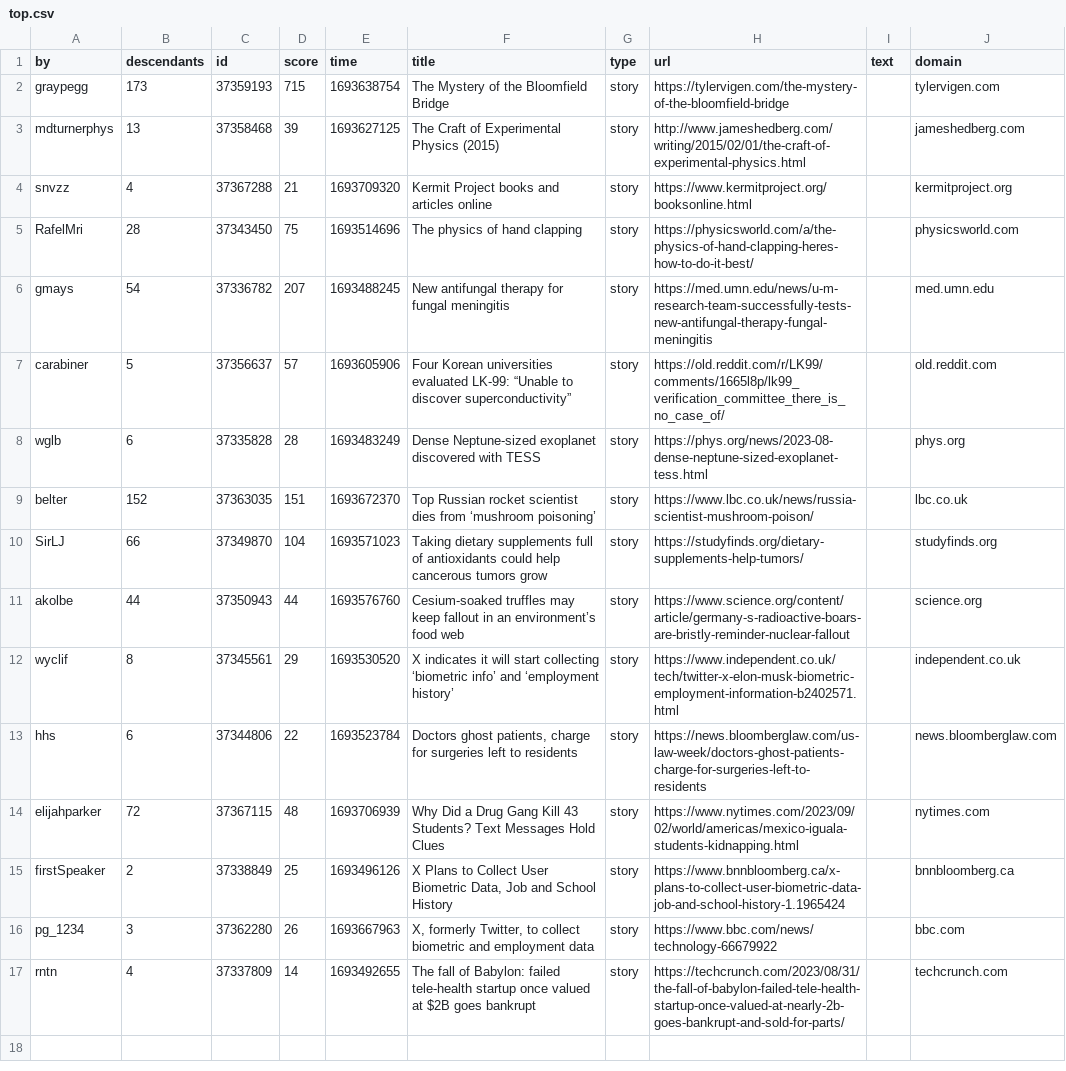
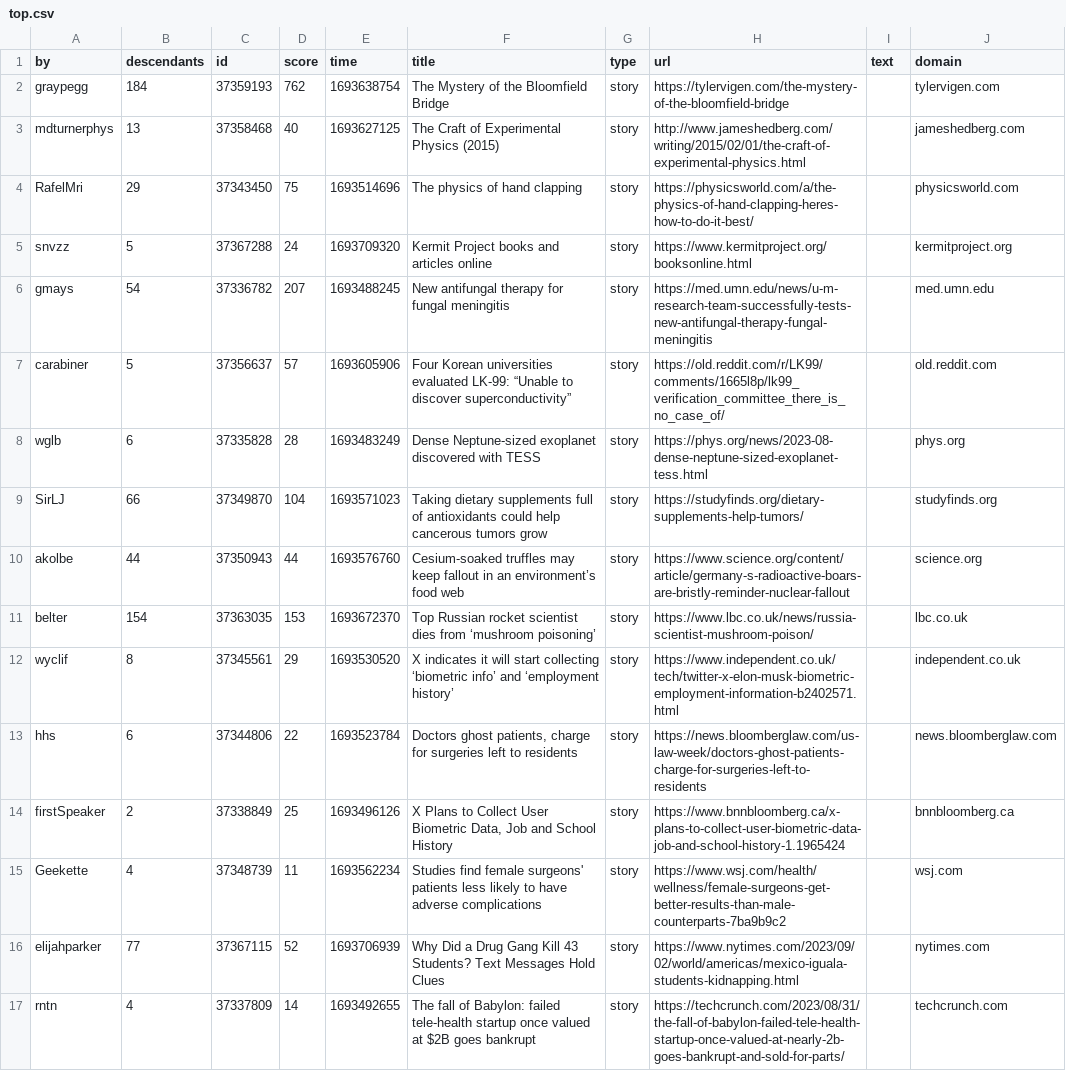
Before and after one commit to agurvets/agurvets.github.io, a CSV file: top.csv, drawn as a sheet.

```diff
--- a/top.csv
+++ b/top.csv
@@ -1,6 +1,6 @@
 by,descendants,id,score,time,title,type,url,text,domain
-graypegg,173,37359193,715,1693638754,The Mystery of the Bloomfield Bridge,story,https://tylervigen.com/the-mystery-of-the-bloomfield-bridge,,tylervigen.com
-mdturnerphys,13,37358468,39,1693627125,The Craft of Experimental Physics (2015),story,http://www.jameshedberg.com/writing/2015/02/01/the-craft-of-experimental-physics.html,,jameshedberg.com
-snvzz,4,37367288,21,1693709320,Kermit Project books and articles online,story,https://www.kermitproject.org/booksonline.html,,kermitproject.org
-RafelMri,28,37343450,75,1693514696,The physics of hand clapping,story,https://physicsworld.com/a/the-physics-of-hand-clapping-heres-how-to-do-it-best/,,physicsworld.com
+graypegg,184,37359193,762,1693638754,The Mystery of the Bloomfield Bridge,story,https://tylervigen.com/the-mystery-of-the-bloomfield-bridge,,tylervigen.com
+mdturnerphys,13,37358468,40,1693627125,The Craft of Experimental Physics (2015),story,http://www.jameshedberg.com/writing/2015/02/01/the-craft-of-experimental-physics.html,,jameshedberg.com
+RafelMri,29,37343450,75,1693514696,The physics of hand clapping,story,https://physicsworld.com/a/the-physics-of-hand-clapping-heres-how-to-do-it-best/,,physicsworld.com
+snvzz,5,37367288,24,1693709320,Kermit Project books and articles online,story,https://www.kermitproject.org/booksonline.html,,kermitproject.org
 gmays,54,37336782,207,1693488245,New antifungal therapy for fungal meningitis,story,https://med.umn.edu/news/u-m-research-team-successfully-tests-new-antifungal-therapy-fungal-meningitis,,med.umn.edu
@@ -8,10 +8,10 @@ carabiner,5,37356637,57,1693605906,Four Korean universities evaluated LK-99: “
 wglb,6,37335828,28,1693483249,Dense Neptune-sized exoplanet discovered with TESS,story,https://phys.org/news/2023-08-dense-neptune-sized-exoplanet-tess.html,,phys.org
-belter,152,37363035,151,1693672370,Top Russian rocket scientist dies from ‘mushroom poisoning’,story,https://www.lbc.co.uk/news/russia-scientist-mushroom-poison/,,lbc.co.uk
 SirLJ,66,37349870,104,1693571023,Taking dietary supplements full of antioxidants could help cancerous tumors grow,story,https://studyfinds.org/dietary-supplements-help-tumors/,,studyfinds.org
 akolbe,44,37350943,44,1693576760,Cesium-soaked truffles may keep fallout in an environment’s food web,story,https://www.science.org/content/article/germany-s-radioactive-boars-are-bristly-reminder-nuclear-fallout,,science.org
+belter,154,37363035,153,1693672370,Top Russian rocket scientist dies from ‘mushroom poisoning’,story,https://www.lbc.co.uk/news/russia-scientist-mushroom-poison/,,lbc.co.uk
 wyclif,8,37345561,29,1693530520,X indicates it will start collecting ‘biometric info’ and ‘employment history’,story,https://www.independent.co.uk/tech/twitter-x-elon-musk-biometric-employment-information-b2402571.html,,independent.co.uk
 hhs,6,37344806,22,1693523784,"Doctors ghost patients, charge for surgeries left to residents",story,https://news.bloomberglaw.com/us-law-week/doctors-ghost-patients-charge-for-surgeries-left-to-residents,,news.bloomberglaw.com
-elijahparker,72,37367115,48,1693706939,Why Did a Drug Gang Kill 43 Students? Text Messages Hold Clues,story,https://www.nytimes.com/2023/09/02/world/americas/mexico-iguala-students-kidnapping.html,,nytimes.com
 firstSpeaker,2,37338849,25,1693496126,"X Plans to Collect User Biometric Data, Job and School History",story,https://www.bnnbloomberg.ca/x-plans-to-collect-user-biometric-data-job-and-school-history-1.1965424,,bnnbloomberg.ca
-pg_1234,3,37362280,26,1693667963,"X, formerly Twitter, to collect biometric and employment data",story,https://www.bbc.com/news/technology-66679922,,bbc.com
+Geekette,4,37348739,11,1693562234,Studies find female surgeons' patients less likely to have adverse complications,story,https://www.wsj.com/health/wellness/female-surgeons-get-better-results-than-male-counterparts-7ba9b9c2,,wsj.com
+elijahparker,77,37367115,52,1693706939,Why Did a Drug Gang Kill 43 Students? Text Messages Hold Clues,story,https://www.nytimes.com/2023/09/02/world/americas/mexico-iguala-students-kidnapping.html,,nytimes.com
 rntn,4,37337809,14,1693492655,The fall of Babylon: failed tele-health startup once valued at $2B goes bankrupt,story,https://techcrunch.com/2023/08/31/the-fall-of-babylon-failed-tele-health-startup-once-valued-at-nearly-2b-goes-bankrupt-and-sold-for-parts/,,techcrunch.com
```
Also changed, not shown: 2 other files.
